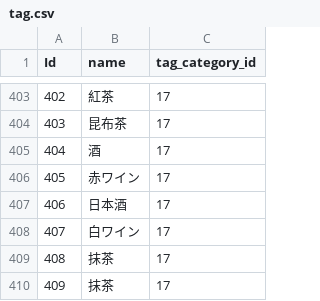
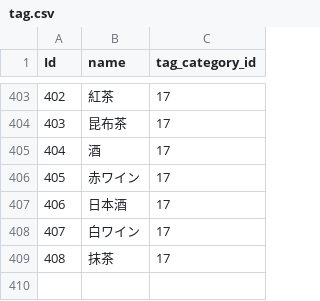
Before and after one commit to ryunosuke35/CookChainer, a CSV file: db/csv/tag.csv, drawn as a sheet; only a part is shown, gaps mark what is left out; the diff names each change by its address in the sheet, - before the commit and + after, or states it on an @@ line.

Commit message:
update: tagのseedデータを修正 #63

```diff
--- a/db/csv/tag.csv
+++ b/db/csv/tag.csv
-row 410: 409 | 抹茶 | 17
```
